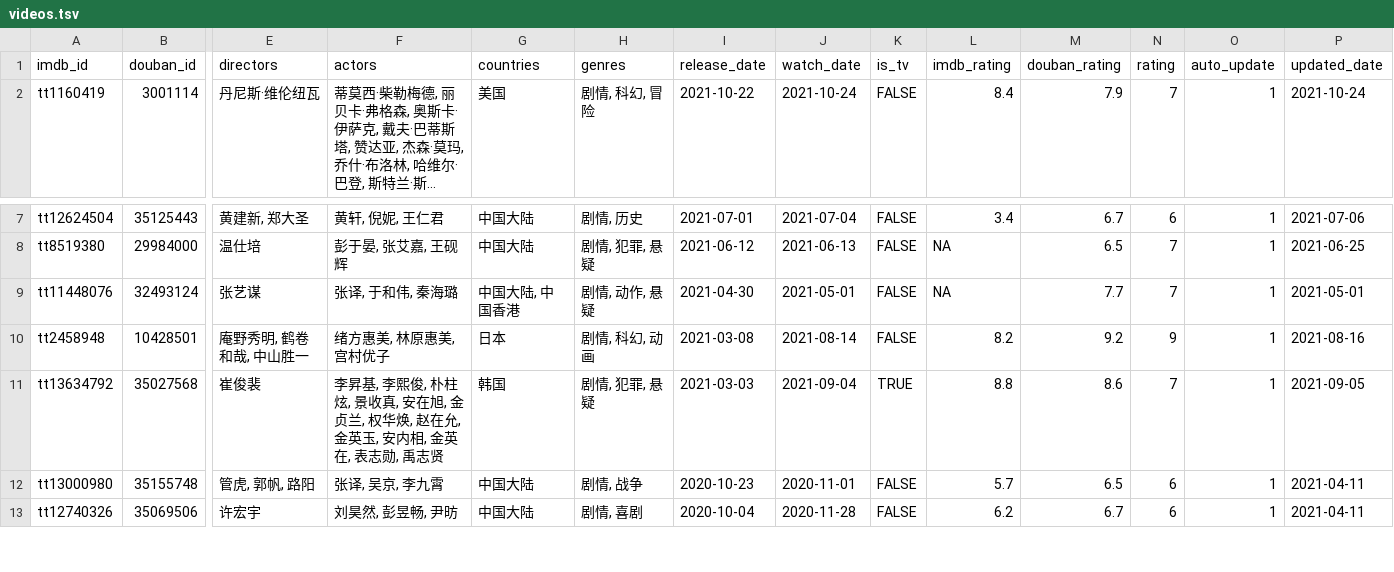
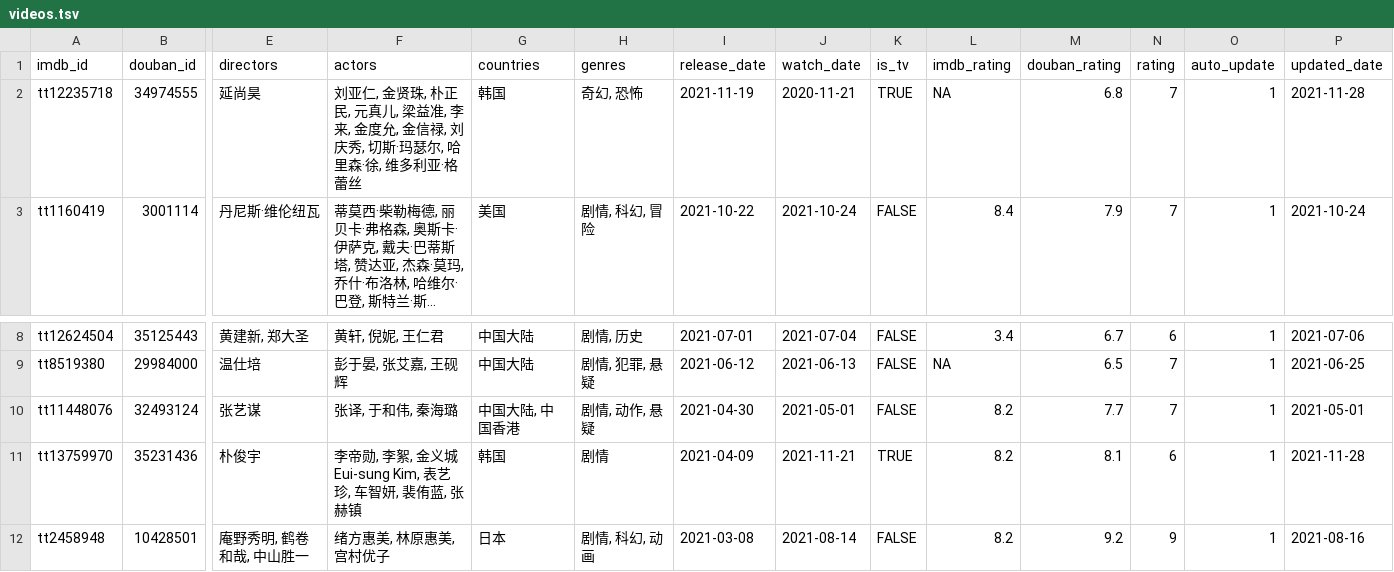
Before and after one commit to leovan/leovan.me, a TSV file: static/data/videos.tsv, drawn as a sheet; only a part is shown, gaps mark what is left out; the shorter side is filled out with more unchanged rows; long unchanged cells end in …; addresses are those after the commit; rows hold the shown columns only; the diff names each change by its address in the sheet, - before the commit and + after, or states it on an @@ line.

Commit message:
update videos

```diff
--- a/static/data/videos.tsv
+++ b/static/data/videos.tsv
+row 2: tt12235718 | 34974555 | 延尚昊 | 刘亚仁, 金贤珠, 朴正民, 元真儿, 梁益准, 李来, 金度允, 金信禄, 刘庆秀, 切斯·玛瑟尔, 哈里森·徐, 维多利亚·格蕾丝 | 韩国 | 奇幻, 恐怖 | 2021-11-19 | 2020-11-21 | TRUE | NA | 6.8 | 7 | 1 | 2021-11-28
-L10 (imdb_rating): NA
+L10 (imdb_rating): 8.2
+row 11: tt13759970 | 35231436 | 朴俊宇 | 李帝勋, 李絮, 金义城 Eui-sung Kim, 表艺珍, 车智妍, 裴侑蓝, 张赫镇 | 韩国 | 剧情 | 2021-04-09 | 2021-11-21 | TRUE | 8.2 | 8.1 | 6 | 1 | 2021-11-28
```
Also changed, not shown: 1 other file.
